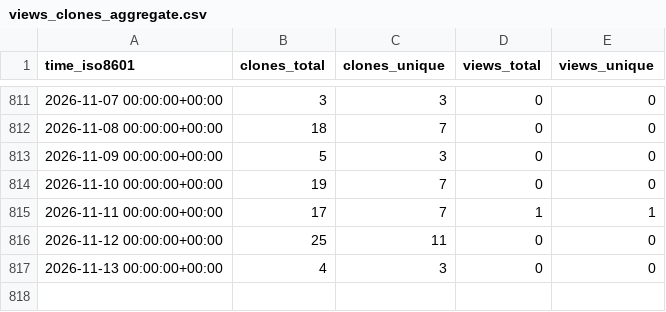
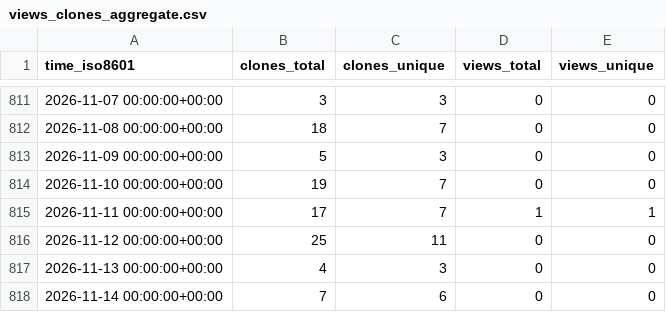
Before and after one commit to peff74/Sonoff-Dual-R3, a CSV file: peff74/Sonoff-Dual-R3/ghrs-data/views_clones_aggregate.csv, drawn as a sheet; only a part is shown, gaps mark what is left out.

```diff
--- a/peff74/Sonoff-Dual-R3/ghrs-data/views_clones_aggregate.csv
+++ b/peff74/Sonoff-Dual-R3/ghrs-data/views_clones_aggregate.csv
@@ -817 +817,2 @@ time_iso8601,clones_total,clones_unique,views_total,views_unique
 2026-11-13 00:00:00+00:00,4,3,0,0
+2026-11-14 00:00:00+00:00,7,6,0,0
```
Also changed, not shown: 1 other file.
